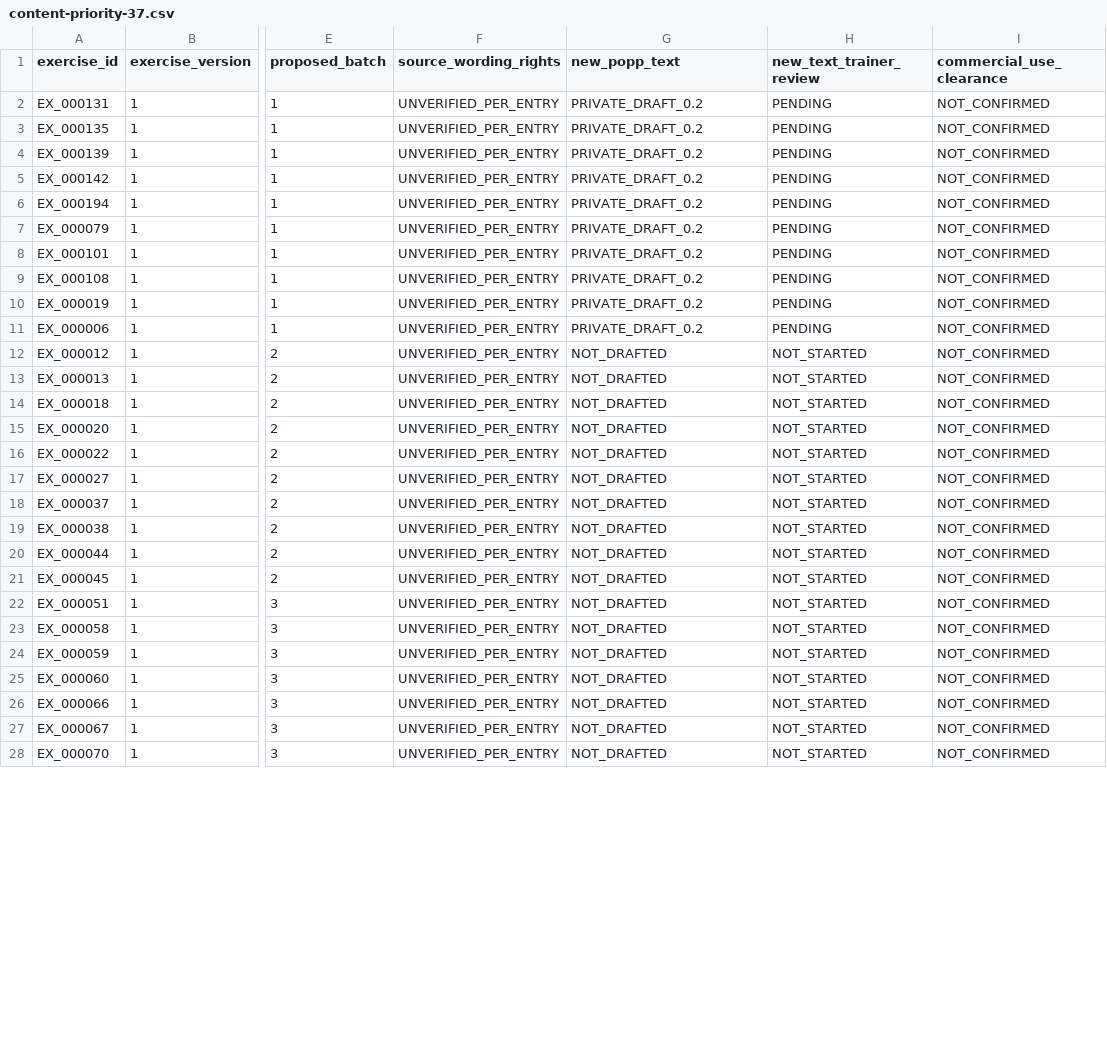
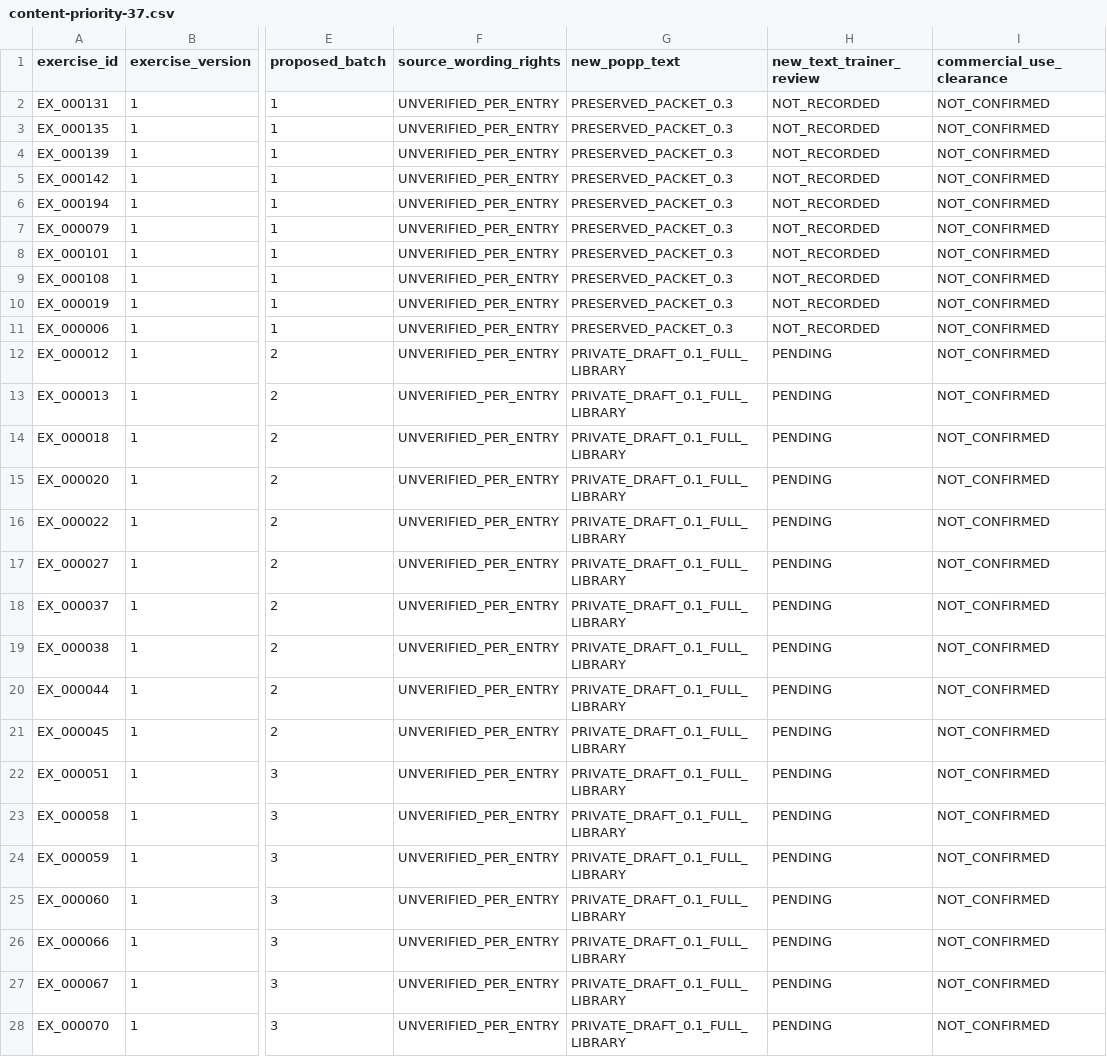
Before and after one commit to sportsmen139-cyber/popp, a CSV file: docs/smart-trainer/audit/content-priority-37.csv, drawn as a sheet; only a part is shown, gaps mark what is left out; the diff covers the shown part only; the diff names each change by its address in the sheet, - before the commit and + after, or states it on an @@ line.

Commit message:
Add private review tooling for full exercise library

```diff
--- a/docs/smart-trainer/audit/content-priority-37.csv
+++ b/docs/smart-trainer/audit/content-priority-37.csv
-G2:G11 (new_popp_text): PRIVATE_DRAFT_0.2
+G2:G11 (new_popp_text): PRESERVED_PACKET_0.3
-H2:H11 (new_text_trainer_review): PENDING
+H2:H11 (new_text_trainer_review): NOT_RECORDED
-G12:G28 (new_popp_text): NOT_DRAFTED
+G12:G28 (new_popp_text): PRIVATE_DRAFT_0.1_FULL_LIBRARY
-H12:H28 (new_text_trainer_review): NOT_STARTED
+H12:H28 (new_text_trainer_review): PENDING
```
Also changed, not shown: 20 edited cells elsewhere in this file, 14 other files.
